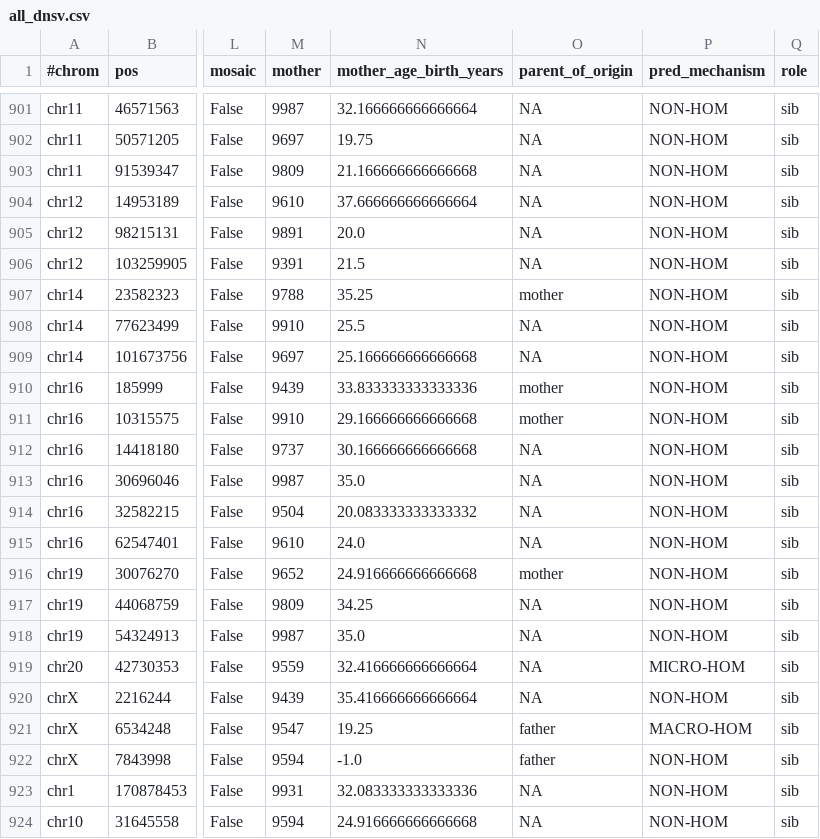
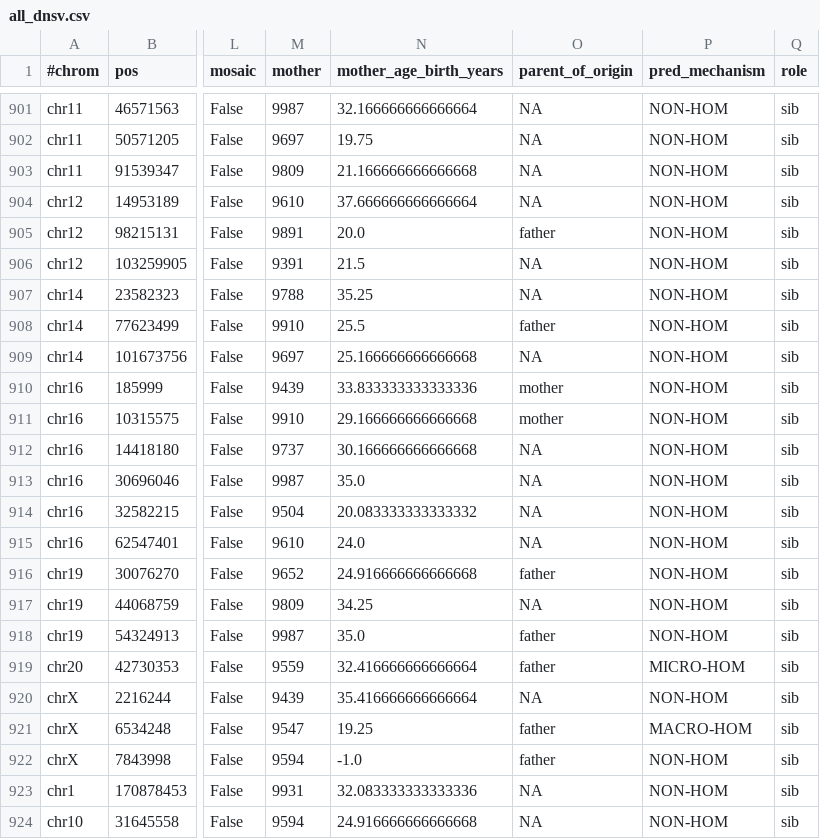
Before and after one commit to jbelyeu/dnSV-manuscript, a CSV file: data/all_dnsv.csv, drawn as a sheet; only a part is shown, gaps mark what is left out; the diff covers the shown part only; the diff names each change by its address in the sheet, - before the commit and + after, or states it on an @@ line.

```diff
--- a/data/all_dnsv.csv
+++ b/data/all_dnsv.csv
-O905 (parent_of_origin): NA
+O905 (parent_of_origin): father
-O907 (parent_of_origin): mother
+O907 (parent_of_origin): NA
-O908 (parent_of_origin): NA
+O908 (parent_of_origin): father
-O916 (parent_of_origin): mother
+O916 (parent_of_origin): father
-O918:O919 (parent_of_origin): NA
+O918:O919 (parent_of_origin): father
```
Also changed, not shown: 12 edited cells elsewhere in this file, data/dnsv_dataframe.csv, 10 other files.
